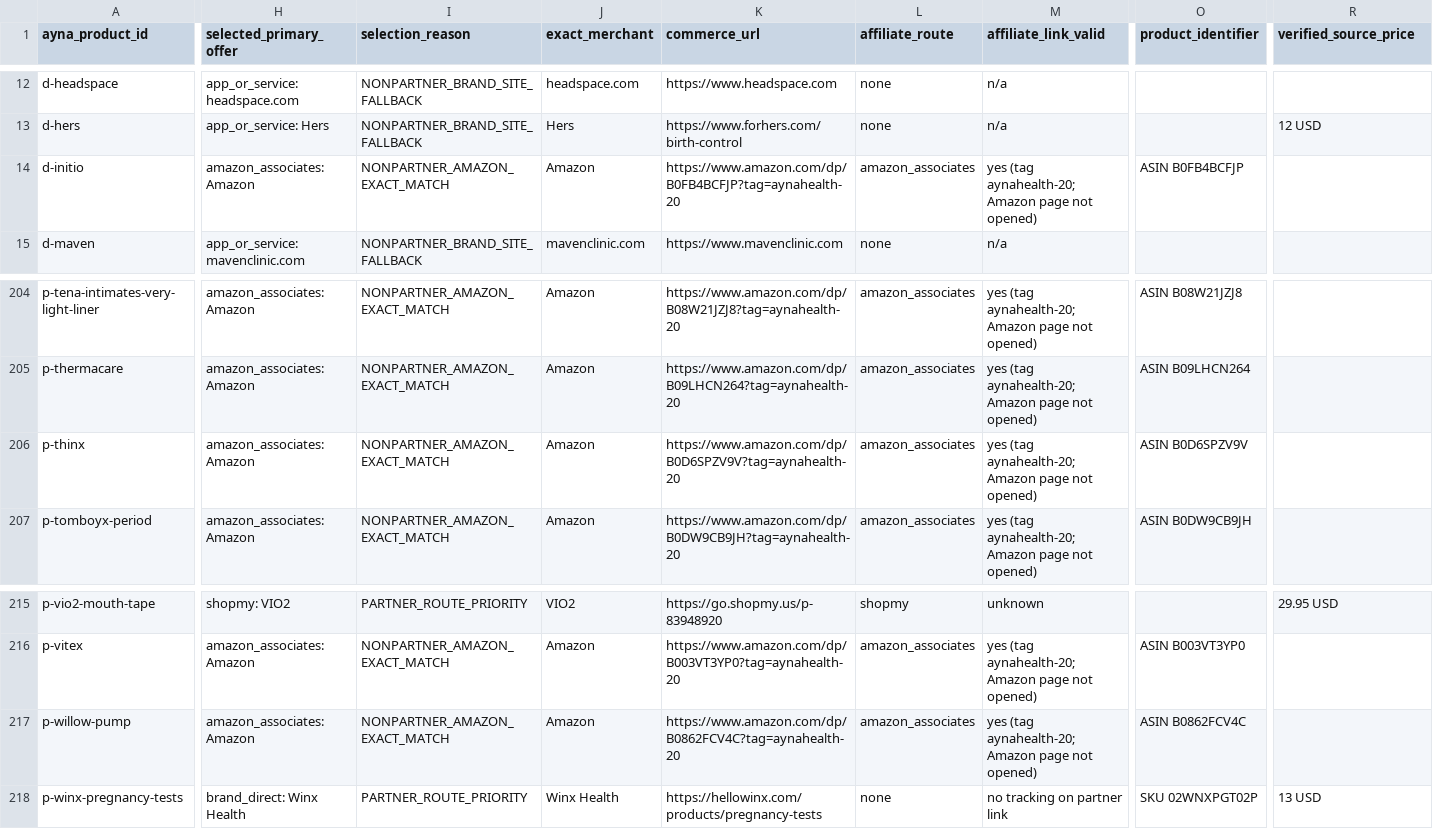
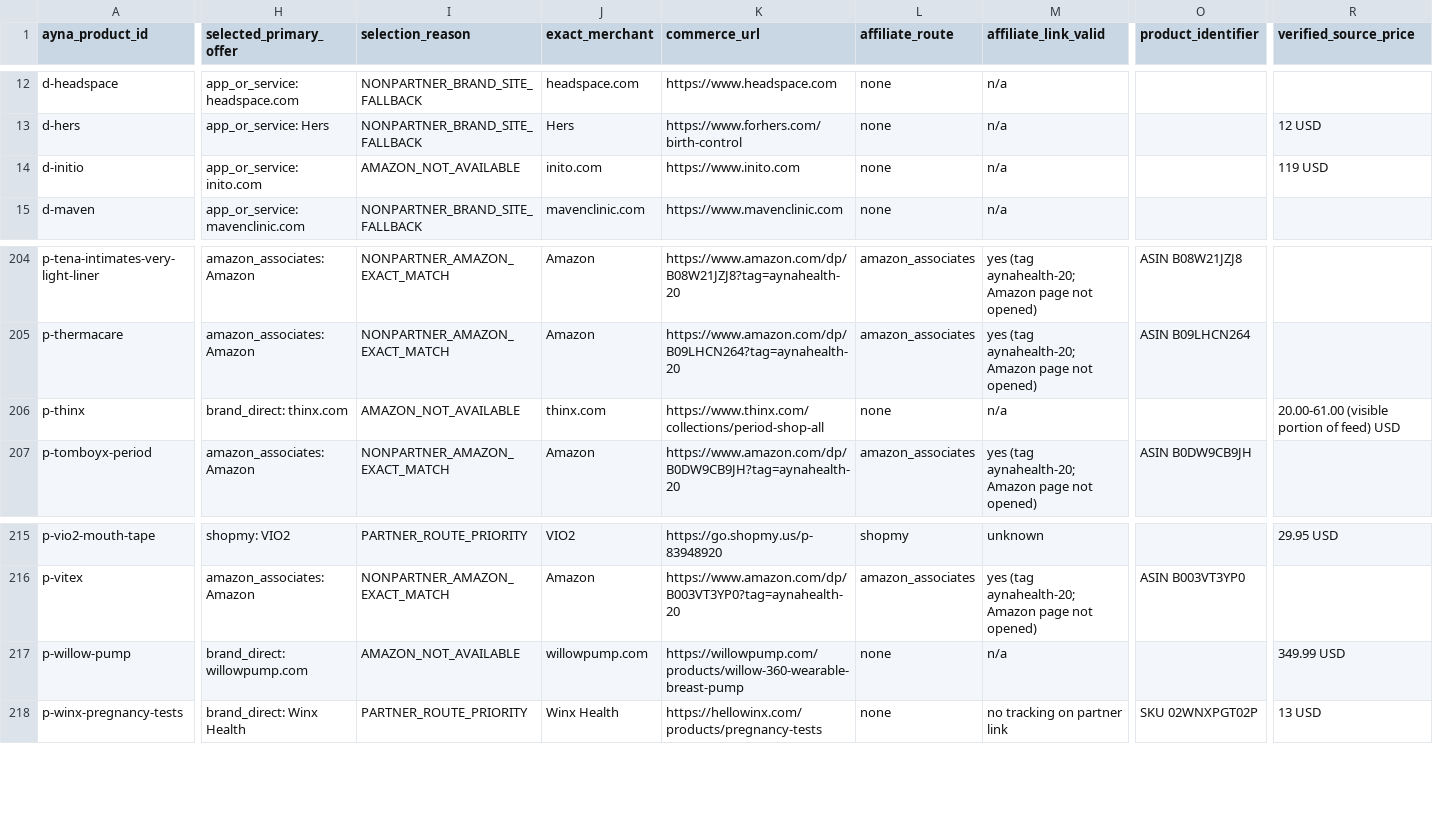
Before and after one commit to pulomabishnu/ayna_mvp1, a CSV file: docs/commerce/commerce_catalog_audit.csv, drawn as a sheet; only a part is shown, gaps mark what is left out; the diff covers the shown part only; the diff names each change by its address in the sheet, - before the commit and + after, or states it on an @@ line.

```diff
--- a/docs/commerce/commerce_catalog_audit.csv
+++ b/docs/commerce/commerce_catalog_audit.csv
-H14 (selected_primary_offer): amazon_associates: Amazon
+H14 (selected_primary_offer): app_or_service: inito.com
-I14 (selection_reason): NONPARTNER_AMAZON_EXACT_MATCH
+I14 (selection_reason): AMAZON_NOT_AVAILABLE
-J14 (exact_merchant): Amazon
+J14 (exact_merchant): inito.com
-K14 (commerce_url): https://www.amazon.com/dp/B0FB4BCFJP?tag=aynahealth-20
+K14 (commerce_url): https://www.inito.com
-L14 (affiliate_route): amazon_associates
+L14 (affiliate_route): none
-M14 (affiliate_link_valid): yes (tag aynahealth-20; Amazon page not opened)
+M14 (affiliate_link_valid): n/a
-O14 (product_identifier): ASIN B0FB4BCFJP
+O14 (product_identifier): (empty)
-R14 (verified_source_price): (empty)
+R14 (verified_source_price): 119 USD
-H206 (selected_primary_offer): amazon_associates: Amazon
+H206 (selected_primary_offer): brand_direct: thinx.com
-I206 (selection_reason): NONPARTNER_AMAZON_EXACT_MATCH
+I206 (selection_reason): AMAZON_NOT_AVAILABLE
-J206 (exact_merchant): Amazon
+J206 (exact_merchant): thinx.com
-K206 (commerce_url): https://www.amazon.com/dp/B0D6SPZV9V?tag=aynahealth-20
+K206 (commerce_url): https://www.thinx.com/collections/period-shop-all
-L206 (affiliate_route): amazon_associates
+L206 (affiliate_route): none
-M206 (affiliate_link_valid): yes (tag aynahealth-20; Amazon page not opened)
+M206 (affiliate_link_valid): n/a
-O206 (product_identifier): ASIN B0D6SPZV9V
+O206 (product_identifier): (empty)
-R206 (verified_source_price): (empty)
+R206 (verified_source_price): 20.00-61.00 (visible portion of feed) USD
-H217 (selected_primary_offer): amazon_associates: Amazon
+H217 (selected_primary_offer): brand_direct: willowpump.com
-I217 (selection_reason): NONPARTNER_AMAZON_EXACT_MATCH
+I217 (selection_reason): AMAZON_NOT_AVAILABLE
-J217 (exact_merchant): Amazon
+J217 (exact_merchant): willowpump.com
-K217 (commerce_url): https://www.amazon.com/dp/B0862FCV4C?tag=aynahealth-20
+K217 (commerce_url): https://willowpump.com/products/willow-360-wearable-breast-pump
-L217 (affiliate_route): amazon_associates
+L217 (affiliate_route): none
-M217 (affiliate_link_valid): yes (tag aynahealth-20; Amazon page not opened)
+M217 (affiliate_link_valid): n/a
-O217 (product_identifier): ASIN B0862FCV4C
+O217 (product_identifier): (empty)
-R217 (verified_source_price): (empty)
+R217 (verified_source_price): 349.99 USD
```
Also changed, not shown: 159 edited cells elsewhere in this file, docs/commerce/amazon_priced_vs_brand_site.csv, 8 other files.
